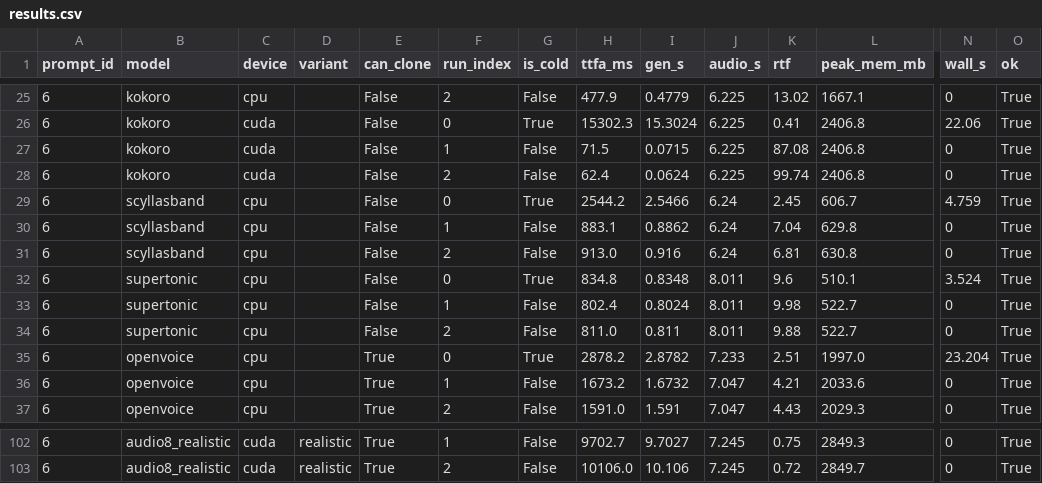
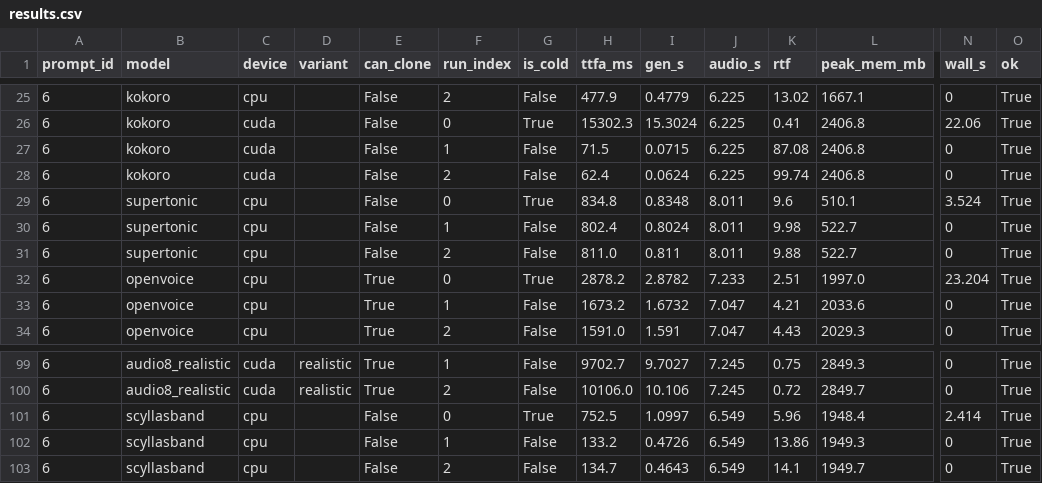
Before and after one commit to 5uck1ess/tts-bench, a CSV file: windows-es-default/results.csv, drawn as a sheet; only a part is shown, gaps mark what is left out; removed rows and columns are numbered as before the commit, all else as after; rows hold the shown columns only; the diff names each change by its address in the sheet, - before the commit and + after, or states it on an @@ line.

Commit message:
Publish bench run windows-es-default

```diff
--- a/windows-es-default/results.csv
+++ b/windows-es-default/results.csv
-row 29: 6 | scyllasband | cpu |  | False | 0 | True | 2544.2 | 2.5466 | 6.24 | 2.45 | 606.7 | 4.759 | True
-row 30: 6 | scyllasband | cpu |  | False | 1 | False | 883.1 | 0.8862 | 6.24 | 7.04 | 629.8 | 0 | True
-row 31: 6 | scyllasband | cpu |  | False | 2 | False | 913.0 | 0.916 | 6.24 | 6.81 | 630.8 | 0 | True
+row 101: 6 | scyllasband | cpu |  | False | 0 | True | 752.5 | 1.0997 | 6.549 | 5.96 | 1948.4 | 2.414 | True
+row 102: 6 | scyllasband | cpu |  | False | 1 | False | 133.2 | 0.4726 | 6.549 | 13.86 | 1949.3 | 0 | True
+row 103: 6 | scyllasband | cpu |  | False | 2 | False | 134.7 | 0.4643 | 6.549 | 14.1 | 1949.7 | 0 | True
```
Also changed, not shown: 5 other files.
